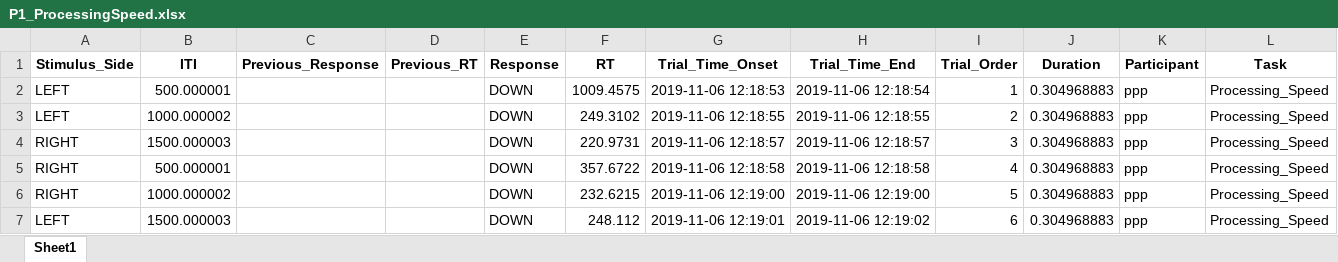
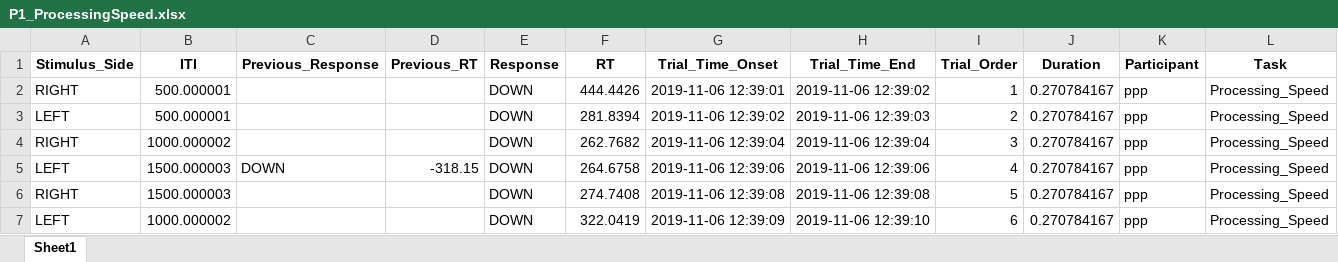
Before and after one commit to neuropsychology/CognitiveControl, an Excel workbook: prototype_python/data/ppp/P1_ProcessingSpeed.xlsx, sheet Sheet1, drawn as a sheet; values as stored, in another font and other column widths than the file's, no borders; removed rows and columns are numbered as before the commit, all else as after; the diff names each change by its address in the sheet, - before the commit and + after, or states it on an @@ line.

```diff
--- a/prototype_python/data/ppp/P1_ProcessingSpeed.xlsx (sheet Sheet1)
+++ b/prototype_python/data/ppp/P1_ProcessingSpeed.xlsx (sheet Sheet1)
-A2 (Stimulus_Side): LEFT
+A2 (Stimulus_Side): RIGHT
-F2 (RT): 1009.4575
+F2 (RT): 444.4426
-G2 (Trial_Time_Onset): 2019-11-06 12:18:53
+G2 (Trial_Time_Onset): 2019-11-06 12:39:01
-H2 (Trial_Time_End): 2019-11-06 12:18:54
+H2 (Trial_Time_End): 2019-11-06 12:39:02
-J2:J4 (Duration): 0.304968883
+J2:J4 (Duration): 0.270784167
-B3 (ITI): 1000.000002
+B3 (ITI): 500.000001
-F3 (RT): 249.3102
+F3 (RT): 281.8394
-G3 (Trial_Time_Onset): 2019-11-06 12:18:55
+G3 (Trial_Time_Onset): 2019-11-06 12:39:02
-H3 (Trial_Time_End): 2019-11-06 12:18:55
+H3 (Trial_Time_End): 2019-11-06 12:39:03
-B4 (ITI): 1500.000003
+B4 (ITI): 1000.000002
-F4 (RT): 220.9731
+F4 (RT): 262.7682
-G4 (Trial_Time_Onset): 2019-11-06 12:18:57
+G4 (Trial_Time_Onset): 2019-11-06 12:39:04
-H4 (Trial_Time_End): 2019-11-06 12:18:57
+H4 (Trial_Time_End): 2019-11-06 12:39:04
-row 5: RIGHT | 500.000001 |  |  | DOWN | 357.6722 | 2019-11-06 12:18:58 | 2019-11-06 12:18:58 | 4 | 0.304968883 | ppp | Processing_Speed
+row 5: LEFT | 1500.000003 | DOWN | -318.15 | DOWN | 264.6758 | 2019-11-06 12:39:06 | 2019-11-06 12:39:06 | 4 | 0.270784167 | ppp | Processing_Speed
-B6 (ITI): 1000.000002
+B6 (ITI): 1500.000003
-F6 (RT): 232.6215
+F6 (RT): 274.7408
-G6 (Trial_Time_Onset): 2019-11-06 12:19:00
+G6 (Trial_Time_Onset): 2019-11-06 12:39:08
-H6 (Trial_Time_End): 2019-11-06 12:19:00
+H6 (Trial_Time_End): 2019-11-06 12:39:08
-J6:J7 (Duration): 0.304968883
+J6:J7 (Duration): 0.270784167
-B7 (ITI): 1500.000003
+B7 (ITI): 1000.000002
-F7 (RT): 248.112
+F7 (RT): 322.0419
-G7 (Trial_Time_Onset): 2019-11-06 12:19:01
+G7 (Trial_Time_Onset): 2019-11-06 12:39:09
-H7 (Trial_Time_End): 2019-11-06 12:19:02
+H7 (Trial_Time_End): 2019-11-06 12:39:10
```
Also changed, not shown: prototype_python/data/ppp/P2_ResponseSelection.xlsx, prototype_python/data/ppp/P3_ResponseInhibition.xlsx, 7 other files.
